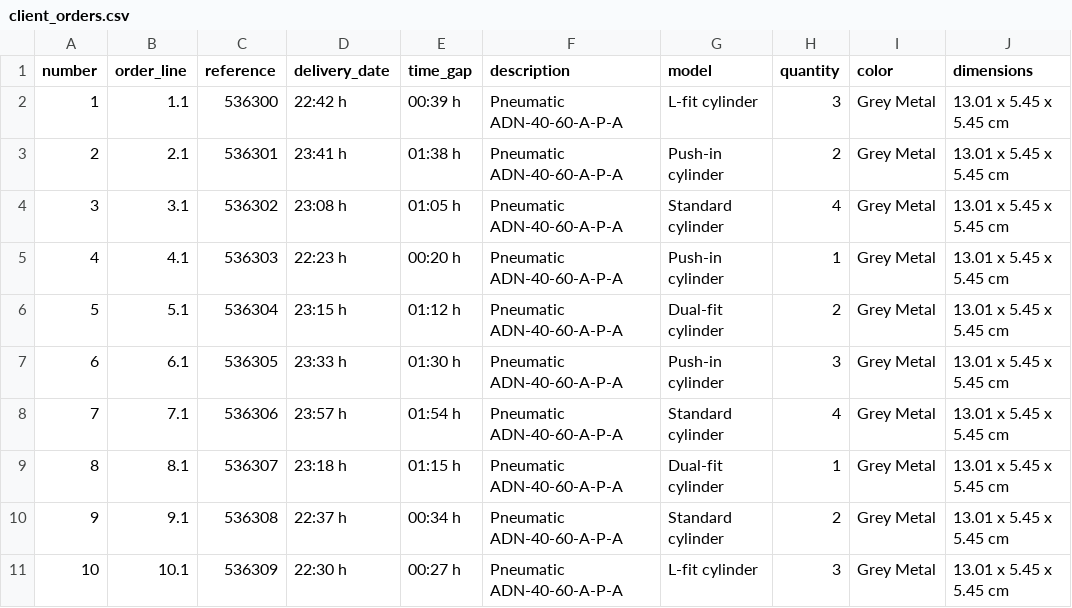
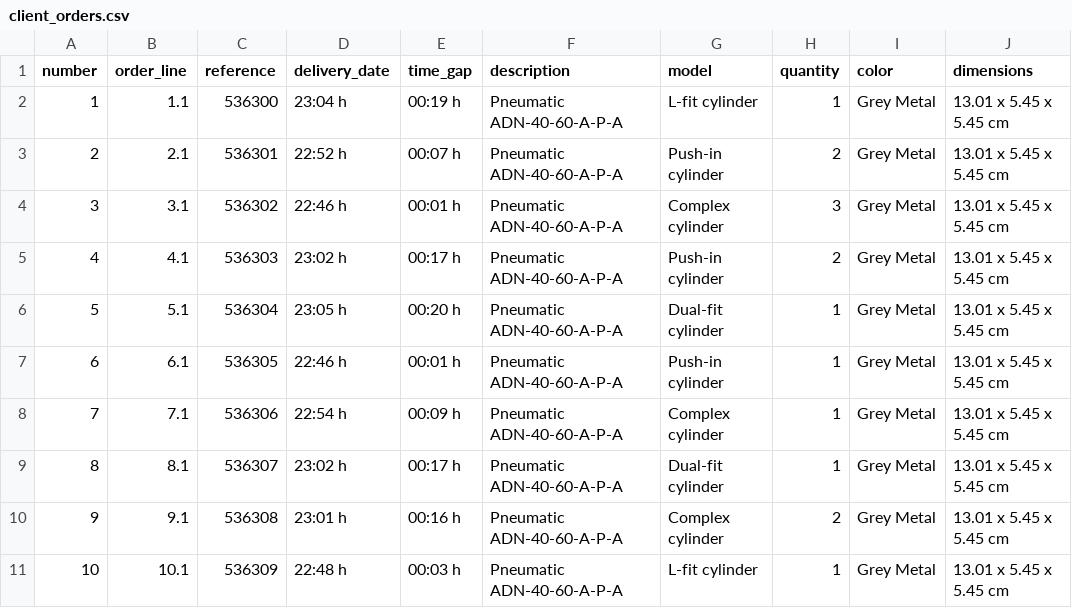
Before and after one commit to beeaqui/appstreamlit_VM, a CSV file: client_orders.csv, drawn as a sheet; only a part is shown; the diff covers the shown part only.

```diff
--- a/client_orders.csv
+++ b/client_orders.csv
@@ -1,11 +1,11 @@
 number,order_line,reference,delivery_date,time_gap,description,model,quantity,color,dimensions
-1,1.1,536300,22:42 h,00:39 h,Pneumatic ADN-40-60-A-P-A,L-fit cylinder,3,Grey Metal,13.01 x 5.45 x 5.45 cm
-2,2.1,536301,23:41 h,01:38 h,Pneumatic ADN-40-60-A-P-A,Push-in cylinder,2,Grey Metal,13.01 x 5.45 x 5.45 cm
-3,3.1,536302,23:08 h,01:05 h,Pneumatic ADN-40-60-A-P-A,Standard cylinder,4,Grey Metal,13.01 x 5.45 x 5.45 cm
-4,4.1,536303,22:23 h,00:20 h,Pneumatic ADN-40-60-A-P-A,Push-in cylinder,1,Grey Metal,13.01 x 5.45 x 5.45 cm
-5,5.1,536304,23:15 h,01:12 h,Pneumatic ADN-40-60-A-P-A,Dual-fit cylinder,2,Grey Metal,13.01 x 5.45 x 5.45 cm
-6,6.1,536305,23:33 h,01:30 h,Pneumatic ADN-40-60-A-P-A,Push-in cylinder,3,Grey Metal,13.01 x 5.45 x 5.45 cm
-7,7.1,536306,23:57 h,01:54 h,Pneumatic ADN-40-60-A-P-A,Standard cylinder,4,Grey Metal,13.01 x 5.45 x 5.45 cm
-8,8.1,536307,23:18 h,01:15 h,Pneumatic ADN-40-60-A-P-A,Dual-fit cylinder,1,Grey Metal,13.01 x 5.45 x 5.45 cm
-9,9.1,536308,22:37 h,00:34 h,Pneumatic ADN-40-60-A-P-A,Standard cylinder,2,Grey Metal,13.01 x 5.45 x 5.45 cm
-10,10.1,536309,22:30 h,00:27 h,Pneumatic ADN-40-60-A-P-A,L-fit cylinder,3,Grey Metal,13.01 x 5.45 x 5.45 cm
+1,1.1,536300,23:04 h,00:19 h,Pneumatic ADN-40-60-A-P-A,L-fit cylinder,1,Grey Metal,13.01 x 5.45 x 5.45 cm
+2,2.1,536301,22:52 h,00:07 h,Pneumatic ADN-40-60-A-P-A,Push-in cylinder,2,Grey Metal,13.01 x 5.45 x 5.45 cm
+3,3.1,536302,22:46 h,00:01 h,Pneumatic ADN-40-60-A-P-A,Complex cylinder,3,Grey Metal,13.01 x 5.45 x 5.45 cm
+4,4.1,536303,23:02 h,00:17 h,Pneumatic ADN-40-60-A-P-A,Push-in cylinder,2,Grey Metal,13.01 x 5.45 x 5.45 cm
+5,5.1,536304,23:05 h,00:20 h,Pneumatic ADN-40-60-A-P-A,Dual-fit cylinder,1,Grey Metal,13.01 x 5.45 x 5.45 cm
+6,6.1,536305,22:46 h,00:01 h,Pneumatic ADN-40-60-A-P-A,Push-in cylinder,1,Grey Metal,13.01 x 5.45 x 5.45 cm
+7,7.1,536306,22:54 h,00:09 h,Pneumatic ADN-40-60-A-P-A,Complex cylinder,1,Grey Metal,13.01 x 5.45 x 5.45 cm
+8,8.1,536307,23:02 h,00:17 h,Pneumatic ADN-40-60-A-P-A,Dual-fit cylinder,1,Grey Metal,13.01 x 5.45 x 5.45 cm
+9,9.1,536308,23:01 h,00:16 h,Pneumatic ADN-40-60-A-P-A,Complex cylinder,2,Grey Metal,13.01 x 5.45 x 5.45 cm
+10,10.1,536309,22:48 h,00:03 h,Pneumatic ADN-40-60-A-P-A,L-fit cylinder,1,Grey Metal,13.01 x 5.45 x 5.45 cm
```
Also changed, not shown: 31 edited cells elsewhere in this file, 8 other files.
